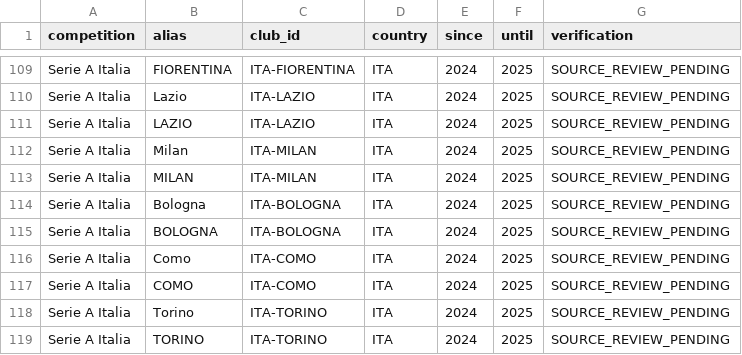
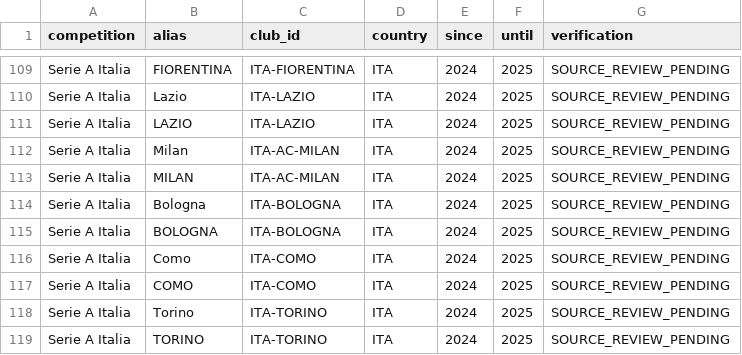
Before and after one commit to marcosvilhena87/Loteca.FiveThirtyEight, a CSV file: auditoria/rsssf/competition_scoped_aliases.csv, drawn as a sheet; only a part is shown, gaps mark what is left out.

Commit message:
fix: use stable AC Milan canonical ID across contextual aliases

```diff
--- a/auditoria/rsssf/competition_scoped_aliases.csv
+++ b/auditoria/rsssf/competition_scoped_aliases.csv
@@ -111,4 +111,4 @@ Serie A Italia;Lazio;ITA-LAZIO;ITA;2024;2025;SOURCE_REVIEW_PENDING
 Serie A Italia;LAZIO;ITA-LAZIO;ITA;2024;2025;SOURCE_REVIEW_PENDING
-Serie A Italia;Milan;ITA-MILAN;ITA;2024;2025;SOURCE_REVIEW_PENDING
-Serie A Italia;MILAN;ITA-MILAN;ITA;2024;2025;SOURCE_REVIEW_PENDING
+Serie A Italia;Milan;ITA-AC-MILAN;ITA;2024;2025;SOURCE_REVIEW_PENDING
+Serie A Italia;MILAN;ITA-AC-MILAN;ITA;2024;2025;SOURCE_REVIEW_PENDING
 Serie A Italia;Bologna;ITA-BOLOGNA;ITA;2024;2025;SOURCE_REVIEW_PENDING
```
